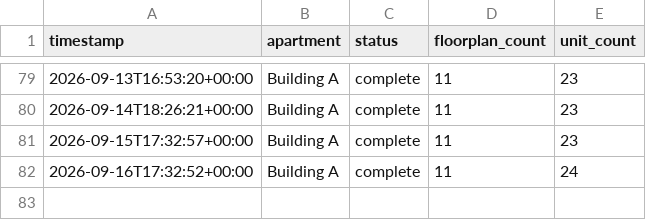
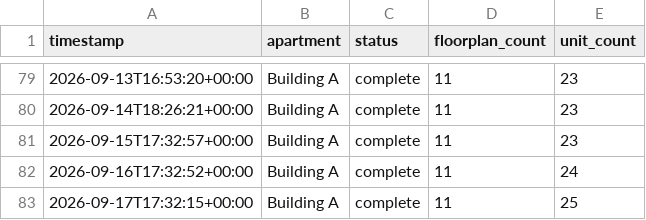
Before and after one commit to playuhh/tracker, a CSV file: data/scrape_runs.csv, drawn as a sheet; only a part is shown, gaps mark what is left out; the diff names each change by its address in the sheet, - before the commit and + after, or states it on an @@ line.

```diff
--- a/data/scrape_runs.csv
+++ b/data/scrape_runs.csv
+row 83: 2026-09-17T17:32:15+00:00 | Building A | complete | 11 | 25
```
Also changed, not shown: data/floorplan_daily.csv, data/unit_prices.csv, 2 other files.
